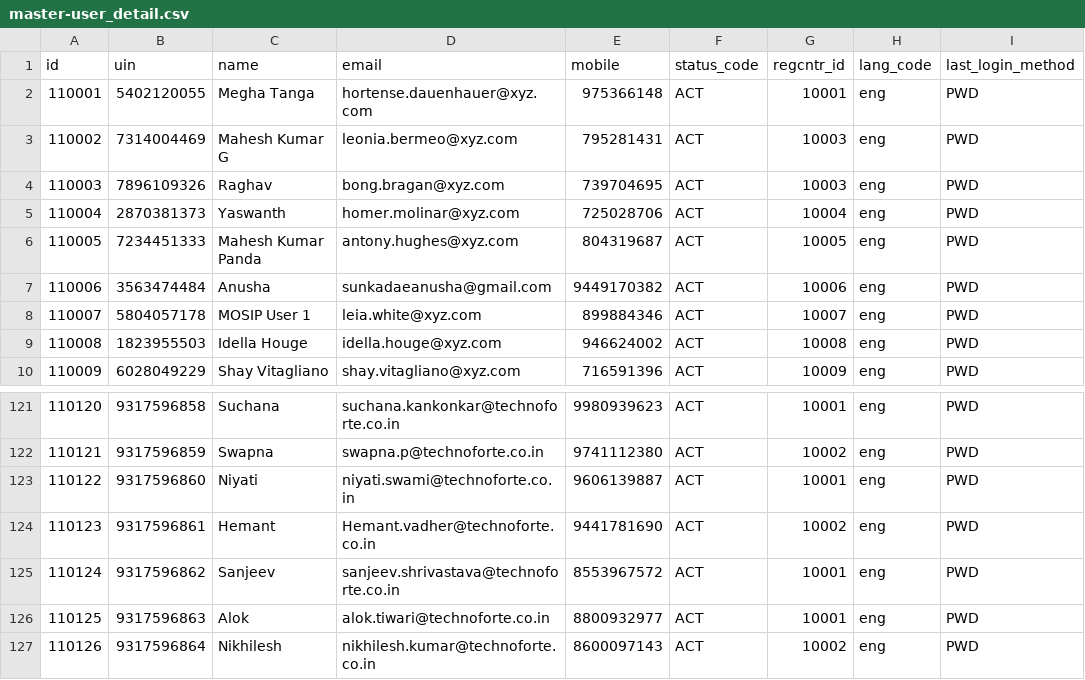
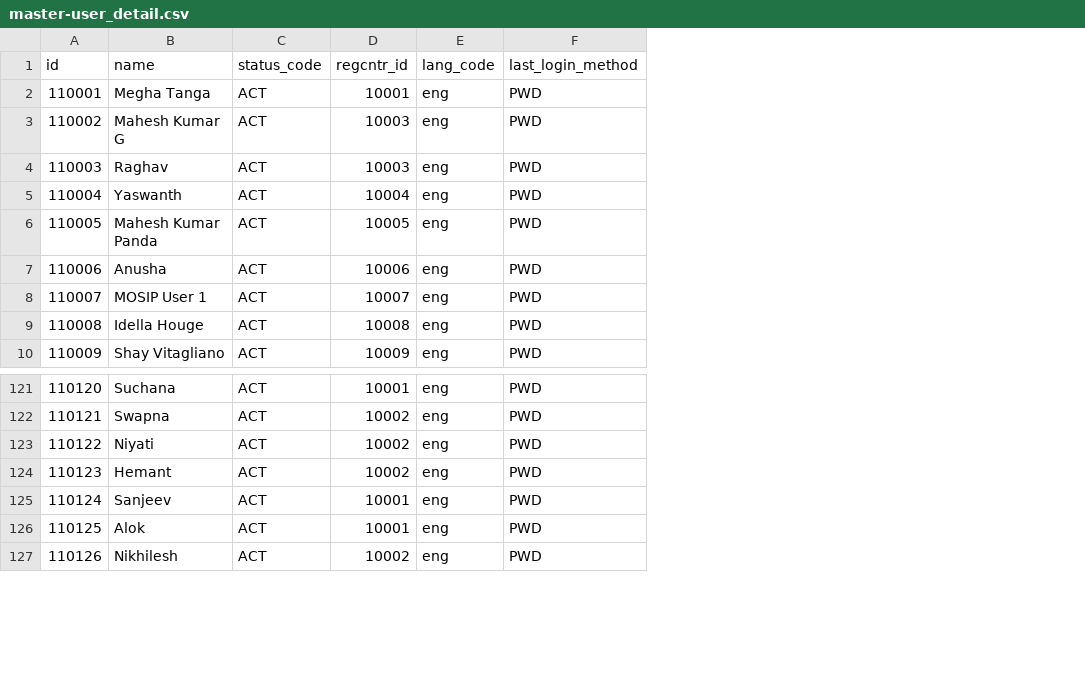
Before and after one commit to tf-nira/otp-manager, a CSV file: db_scripts/mosip_master/dml/master-user_detail.csv, drawn as a sheet; only a part is shown, gaps mark what is left out; removed rows and columns are numbered as before the commit, all else as after; the diff names each change by its address in the sheet, - before the commit and + after, or states it on an @@ line.

Commit message:
MOSIP-15396

```diff
--- a/db_scripts/mosip_master/dml/master-user_detail.csv
+++ b/db_scripts/mosip_master/dml/master-user_detail.csv
-column B (uin), rows 2-10: 5402120055 | 7314004469 | 7896109326 | 2870381373 | 7234451333 | 3563474484 | 5804057178 | 1823955503 | 6028049229; rows 121-127: 9317596858 | 9317596859 | 9317596860 | 9317596861 | 9317596862 | 9317596863 | 9317596864
-column D (email), rows 2-10: hortense.dauenhauer@xyz.com | leonia.bermeo@xyz.com | bong.bragan@xyz.com | homer.molinar@xyz.com | antony.hughes@xyz.com | sunkadaeanusha@gmail.com | leia.white@xyz.com | idella.houge@xyz.com | shay.vitagliano@xyz.com; rows 121-127: suchana.kankonkar@technoforte.co.in | swapna.p@technoforte.co.in | niyati.swami@technoforte.co.in | Hemant.vadher@technoforte.co.in | sanjeev.shrivastava@technoforte.co.in | alok.tiwari@technoforte.co.in | nikhilesh.kumar@technoforte.co.in
-column E (mobile), rows 2-10: 975366148 | 795281431 | 739704695 | 725028706 | 804319687 | 9449170382 | 899884346 | 946624002 | 716591396; rows 121-127: 9980939623 | 9741112380 | 9606139887 | 9441781690 | 8553967572 | 8800932977 | 8600097143
-D123 (regcntr_id): 10001
+D123 (regcntr_id): 10002
```
Also changed, not shown: db_scripts/mosip_master/dml/master-user_detail_h.csv, 2 other files.
